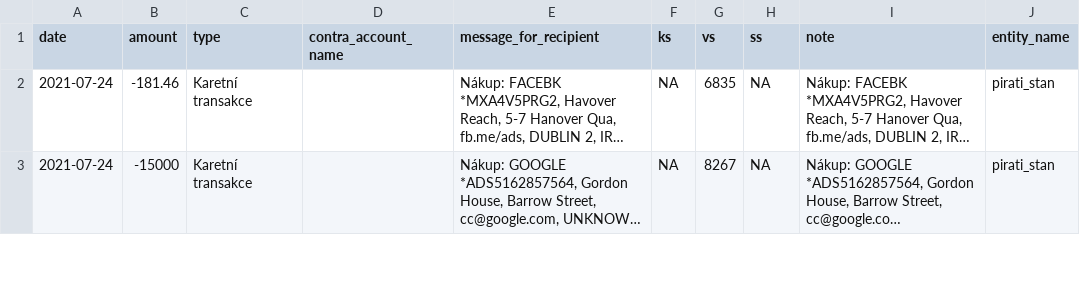
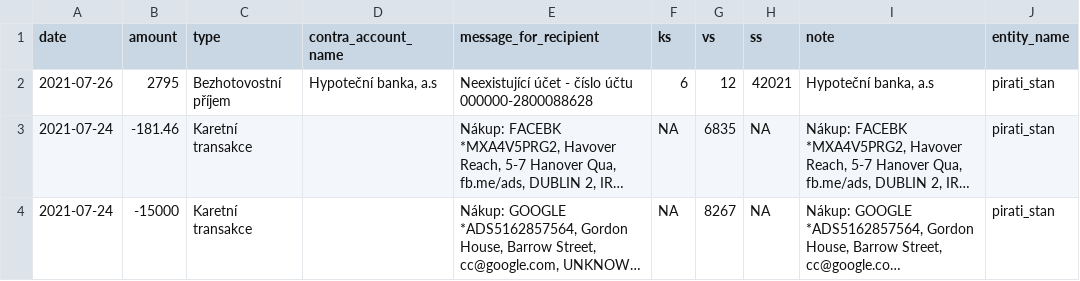
Before and after one commit to opop999/transparent_election_accounts, a CSV file: data/merged_data.csv, drawn as a sheet; only a part is shown; long unchanged cells end in …; the diff names each change by its address in the sheet, - before the commit and + after, or states it on an @@ line.

```diff
--- a/data/merged_data.csv
+++ b/data/merged_data.csv
+row 2: 2021-07-26 | 2795 | Bezhotovostní příjem | Hypoteční banka, a.s | Neexistující účet - číslo účtu 000000-2800088628 | 6 | 12 | 42021 | Hypoteční banka, a.s | pirati_stan
```
Also changed, not shown: data/current_accounts_overview.csv, data/pirati_stan.csv, 11 other files.
